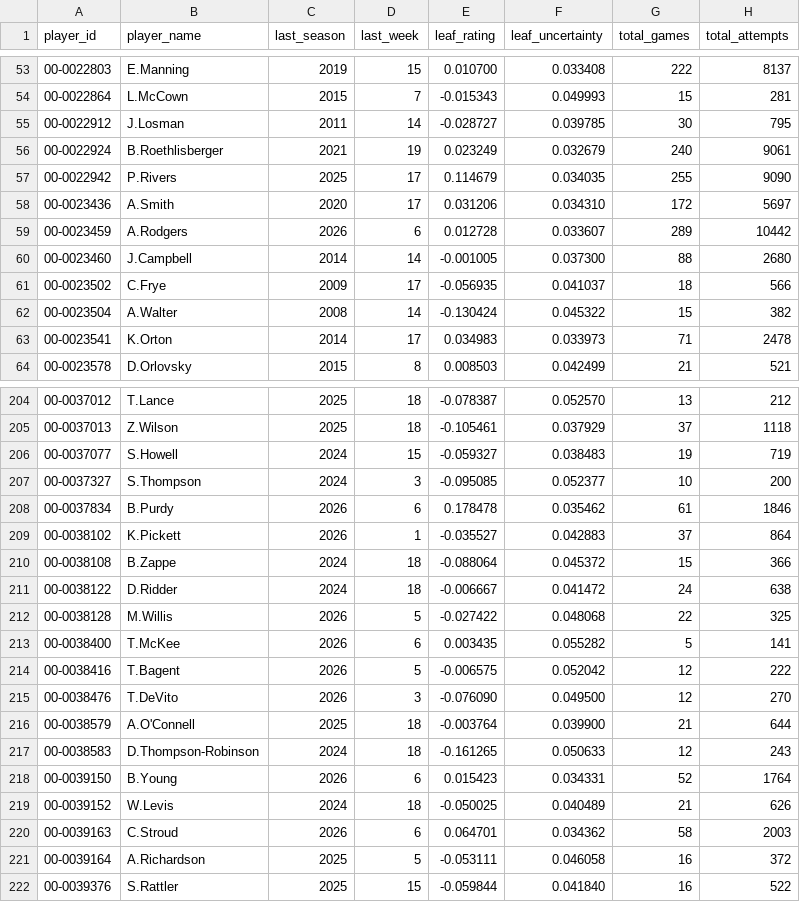
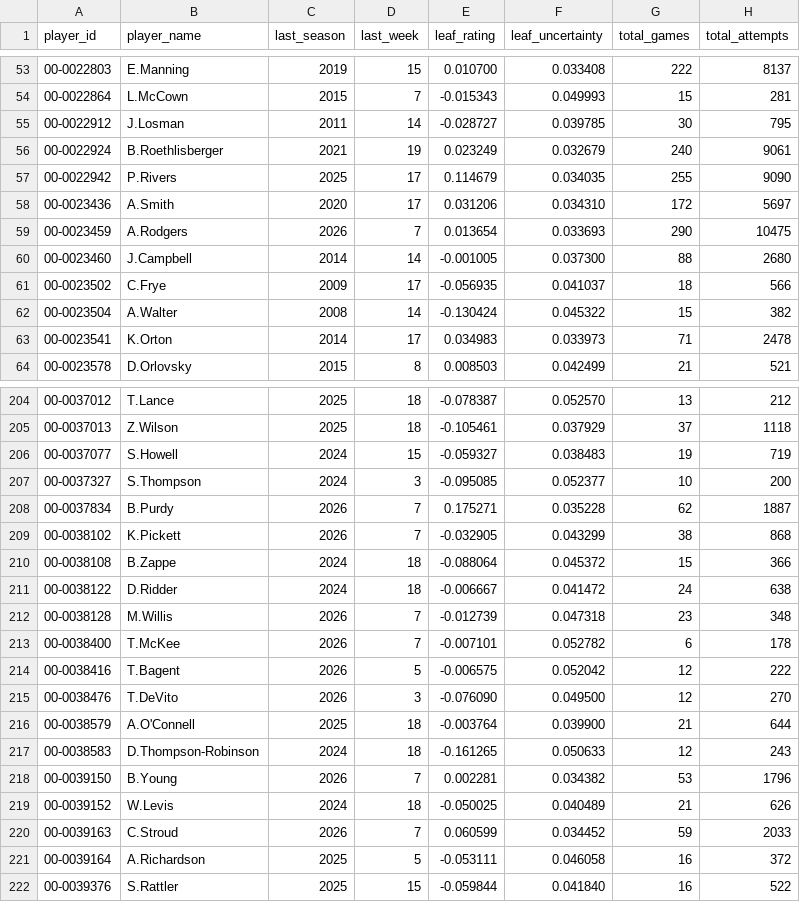
Before and after one commit to rwjmgm-wq/qb-leaf-explorer, a CSV file: data/production/leaf_v3_current_ratings_20261027.csv (was data/production/leaf_v3_current_ratings_20261020.csv), drawn as a sheet; only a part is shown, gaps mark what is left out; the diff covers the shown part only.

```diff
--- a/data/production/leaf_v3_current_ratings_20261020.csv
+++ b/data/production/leaf_v3_current_ratings_20261027.csv
@@ -58,3 +58,3 @@ player_id,player_name,last_season,last_week,leaf_rating,leaf_uncertainty,total_g
 00-0023436,A.Smith,2020,17,0.031206,0.034310,172,5697
-00-0023459,A.Rodgers,2026,6,0.012728,0.033607,289,10442
+00-0023459,A.Rodgers,2026,7,0.013654,0.033693,290,10475
 00-0023460,J.Campbell,2014,14,-0.001005,0.037300,88,2680
@@ -207,8 +207,8 @@ player_id,player_name,last_season,last_week,leaf_rating,leaf_uncertainty,total_g
 00-0037327,S.Thompson,2024,3,-0.095085,0.052377,10,200
-00-0037834,B.Purdy,2026,6,0.178478,0.035462,61,1846
-00-0038102,K.Pickett,2026,1,-0.035527,0.042883,37,864
+00-0037834,B.Purdy,2026,7,0.175271,0.035228,62,1887
+00-0038102,K.Pickett,2026,7,-0.032905,0.043299,38,868
 00-0038108,B.Zappe,2024,18,-0.088064,0.045372,15,366
 00-0038122,D.Ridder,2024,18,-0.006667,0.041472,24,638
-00-0038128,M.Willis,2026,5,-0.027422,0.048068,22,325
-00-0038400,T.McKee,2026,6,0.003435,0.055282,5,141
+00-0038128,M.Willis,2026,7,-0.012739,0.047318,23,348
+00-0038400,T.McKee,2026,7,-0.007101,0.052782,6,178
 00-0038416,T.Bagent,2026,5,-0.006575,0.052042,12,222
@@ -217,5 +217,5 @@ player_id,player_name,last_season,last_week,leaf_rating,leaf_uncertainty,total_g
 00-0038583,D.Thompson-Robinson,2024,18,-0.161265,0.050633,12,243
-00-0039150,B.Young,2026,6,0.015423,0.034331,52,1764
+00-0039150,B.Young,2026,7,0.002281,0.034382,53,1796
 00-0039152,W.Levis,2024,18,-0.050025,0.040489,21,626
-00-0039163,C.Stroud,2026,6,0.064701,0.034362,58,2003
+00-0039163,C.Stroud,2026,7,0.060599,0.034452,59,2033
 00-0039164,A.Richardson,2025,5,-0.053111,0.046058,16,372
```
Also changed, not shown: 110 edited cells elsewhere in this file, 5 other files.
